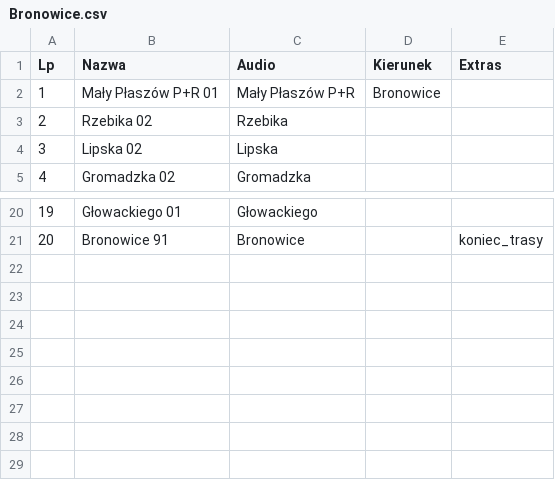
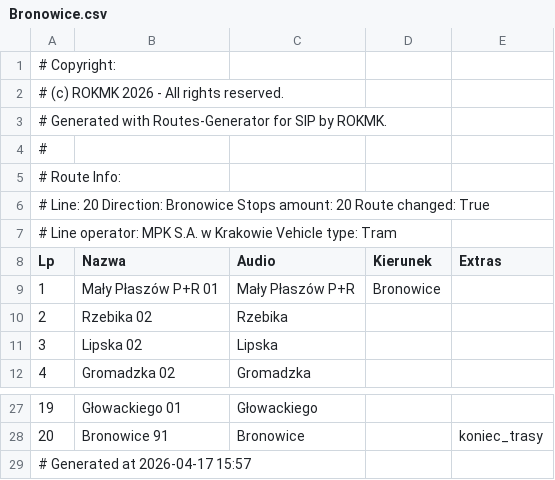
Before and after one commit to RozneOdslonyKMK/Krakow-SIP-SYSTEM, a CSV file: routes/mpk/tramwaj/20/Bronowice.csv, drawn as a sheet; only a part is shown, gaps mark what is left out; the diff names each change by its address in the sheet, - before the commit and + after, or states it on an @@ line.

Commit message:
20 Bronowice

```diff
--- a/routes/mpk/tramwaj/20/Bronowice.csv
+++ b/routes/mpk/tramwaj/20/Bronowice.csv
+row 1: # Copyright:
+row 2: # (c) ROKMK 2026 - All rights reserved.
+row 3: # Generated with Routes-Generator for SIP by ROKMK.
+row 4: #
+row 5: # Route Info:
+row 6: # Line: 20 Direction: Bronowice Stops amount: 20 Route changed: True
+row 7: # Line operator: MPK S.A. w Krakowie Vehicle type: Tram
+row 29: # Generated at 2026-04-17 15:57
```
